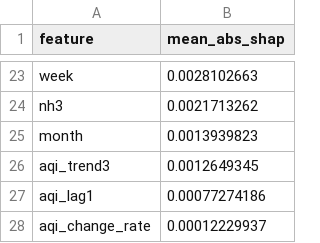
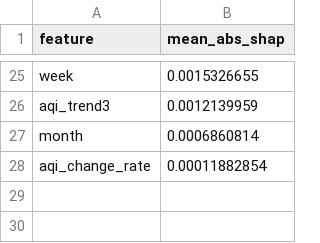
Before and after one commit to uzairharoon-dev/AQI-Predictor-End-to-End-ML-Pipeline-, a CSV file: data/shap_feature_importance.csv, drawn as a sheet; only a part is shown, gaps mark what is left out; removed rows and columns are numbered as before the commit, all else as after; the diff covers the shown part only; the diff names each change by its address in the sheet, - before the commit and + after, or states it on an @@ line.

```diff
--- a/data/shap_feature_importance.csv
+++ b/data/shap_feature_importance.csv
-B25 (mean_abs_shap): 0.0028102663
+B25 (mean_abs_shap): 0.0015326655
-row 24: nh3 | 0.0021713262
-row 25: month | 0.0013939823
-B26 (mean_abs_shap): 0.0012649345
+B26 (mean_abs_shap): 0.0012139959
-row 27: aqi_lag1 | 0.00077274186
+row 27: month | 0.0006860814
-B28 (mean_abs_shap): 0.00012229937
+B28 (mean_abs_shap): 0.00011882854
```
Also changed, not shown: 12 added rows, 10 removed rows and 11 edited cells elsewhere in this file, 4 other files.
